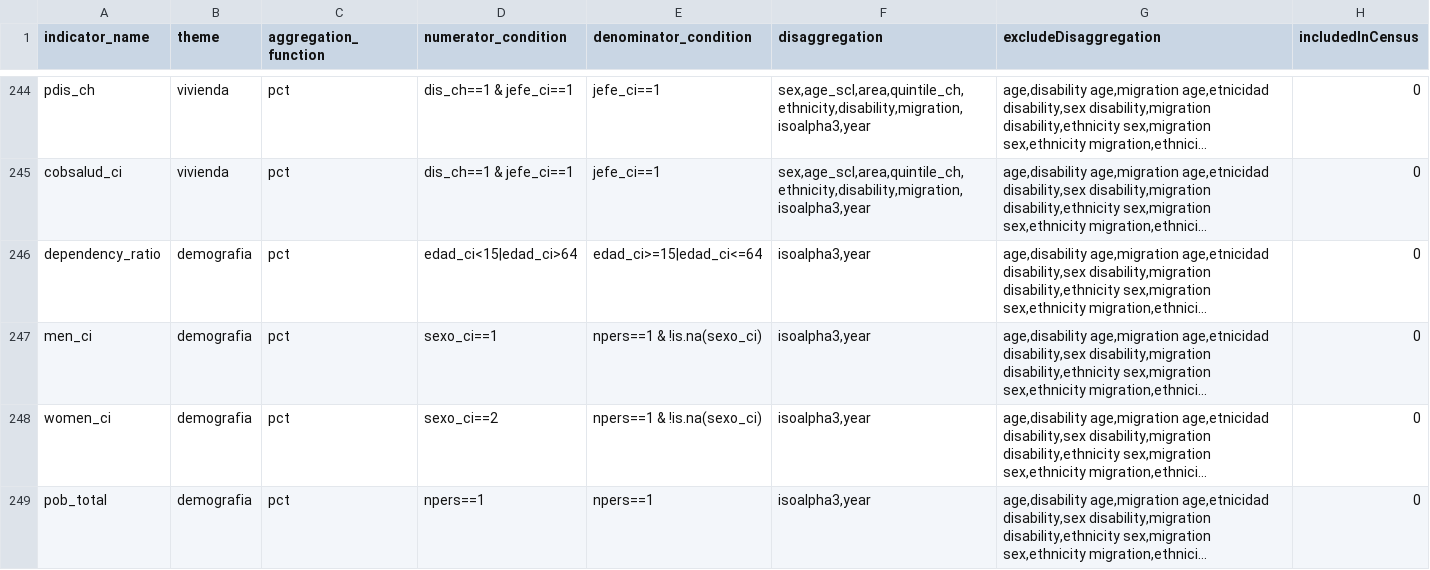
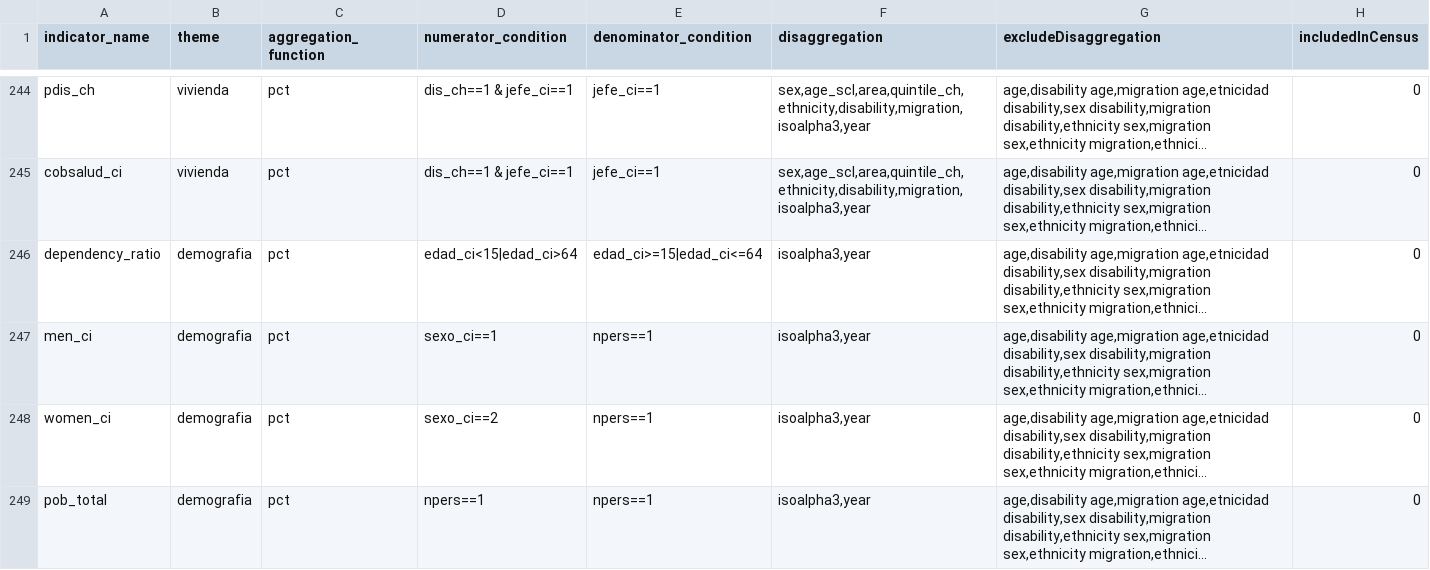
Before and after one commit to BID-DATA/calculo_indicators_R, a CSV file: Inputs/idef.csv, drawn as a sheet; only a part is shown, gaps mark what is left out; long unchanged cells end in …; the diff names each change by its address in the sheet, - before the commit and + after, or states it on an @@ line.

Commit message:
Revert "Added !is.na condition to men & women"
This reverts commit 0ae1590fa5c66689f2132574aa671d7cf8613e1a.

```diff
--- a/Inputs/idef.csv
+++ b/Inputs/idef.csv
-E247:E248 (denominator_condition): npers==1 & !is.na(sexo_ci)
+E247:E248 (denominator_condition): npers==1
```
